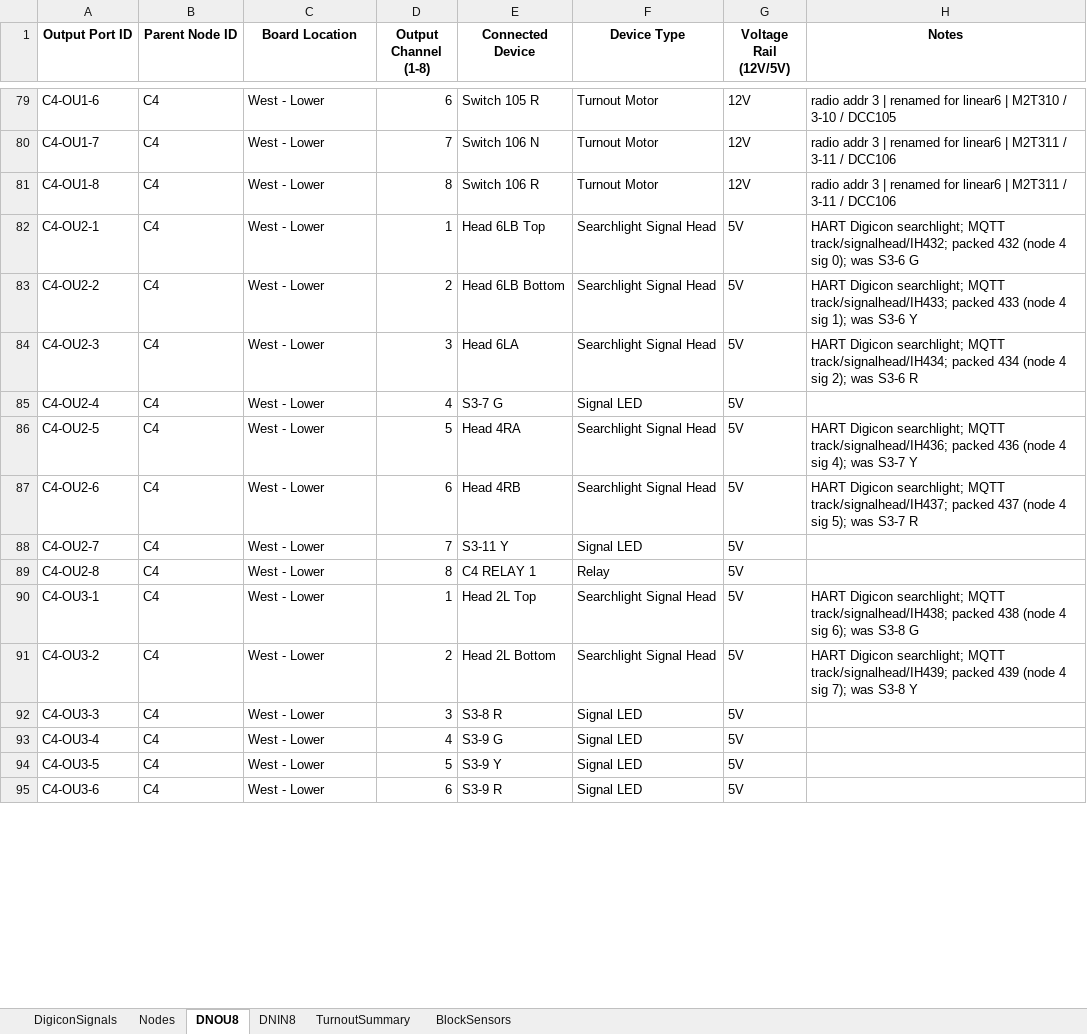
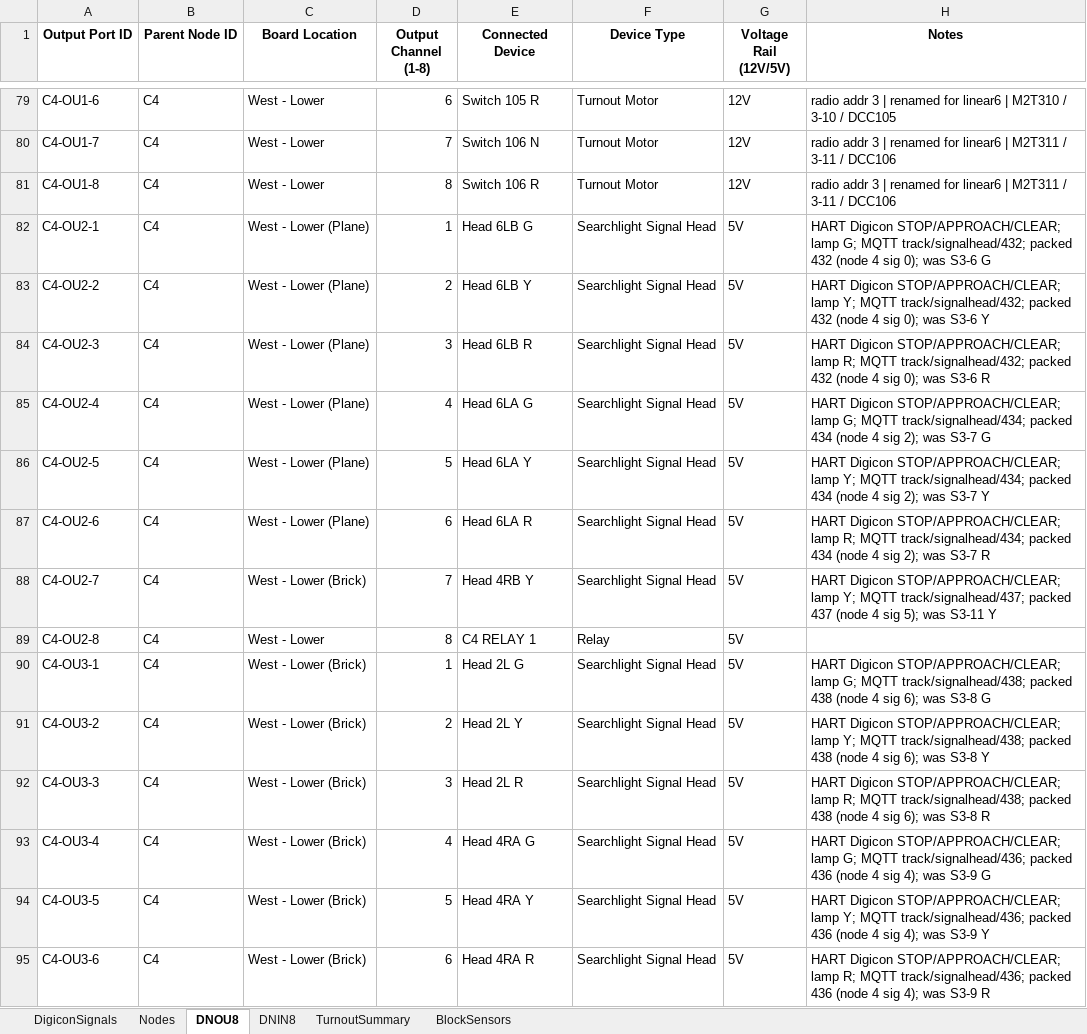
Before and after one commit to lnevo/hart, an Excel workbook: cats/data/LCOS_Layout_Inventory_v85_signal_ports.xlsx, sheet DNOU8, drawn as a sheet; only a part is shown, gaps mark what is left out; values as stored, in another font and other column widths than the file's, no borders; the diff covers the shown part only; the diff names each change by its address in the sheet, - before the commit and + after, or states it on an @@ line.

```diff
--- a/cats/data/LCOS_Layout_Inventory_v85_signal_ports.xlsx (sheet DNOU8)
+++ b/cats/data/LCOS_Layout_Inventory_v85_signal_ports.xlsx (sheet DNOU8)
-C82:C87 (Board Location): West - Lower
+C82:C87 (Board Location): West - Lower (Plane)
-E82 (Connected Device): Head 6LB Top
+E82 (Connected Device): Head 6LB G
-H82 (Notes): HART Digicon searchlight; MQTT track/signalhead/IH432; packed 432…
+H82 (Notes): HART Digicon STOP/APPROACH/CLEAR; lamp G; MQTT track/signalhead/432; packed 432…
-E83 (Connected Device): Head 6LB Bottom
+E83 (Connected Device): Head 6LB Y
-H83 (Notes): HART Digicon searchlight; MQTT track/signalhead/IH433; packed 433 (node 4 sig 1); was S3-6…
+H83 (Notes): HART Digicon STOP/APPROACH/CLEAR; lamp Y; MQTT track/signalhead/432; packed 432 (node 4 sig 0); was S3-6…
-E84 (Connected Device): Head 6LA
+E84 (Connected Device): Head 6LB R
-H84 (Notes): HART Digicon searchlight; MQTT track/signalhead/IH434; packed 434 (node 4 sig 2); was S3-6…
+H84 (Notes): HART Digicon STOP/APPROACH/CLEAR; lamp R; MQTT track/signalhead/432; packed 432 (node 4 sig 0); was S3-6…
-E85 (Connected Device): S3-7 G
+E85 (Connected Device): Head 6LA G
-F85 (Device Type): Signal LED
+F85 (Device Type): Searchlight Signal Head
-H85 (Notes): (empty)
+H85 (Notes): HART Digicon STOP/APPROACH/CLEAR; lamp G; MQTT track/signalhead/434; packed 434 (node 4 sig 2); was S3-7 G
-E86 (Connected Device): Head 4RA
+E86 (Connected Device): Head 6LA Y
-H86 (Notes): HART Digicon searchlight; MQTT track/signalhead/IH436; packed 436 (node 4 sig 4); was S3-7…
+H86 (Notes): HART Digicon STOP/APPROACH/CLEAR; lamp Y; MQTT track/signalhead/434; packed 434 (node 4 sig 2); was S3-7…
-E87 (Connected Device): Head 4RB
+E87 (Connected Device): Head 6LA R
-H87 (Notes): HART Digicon searchlight; MQTT track/signalhead/IH437; packed 437 (node 4 sig 5); was S3-7…
+H87 (Notes): HART Digicon STOP/APPROACH/CLEAR; lamp R; MQTT track/signalhead/434; packed 434 (node 4 sig 2); was S3-7…
-C88 (Board Location): West - Lower
+C88 (Board Location): West - Lower (Brick)
-E88 (Connected Device): S3-11 Y
+E88 (Connected Device): Head 4RB Y
-F88 (Device Type): Signal LED
+F88 (Device Type): Searchlight Signal Head
-H88 (Notes): (empty)
+H88 (Notes): HART Digicon STOP/APPROACH/CLEAR; lamp Y; MQTT track/signalhead/437; packed 437 (node 4 sig 5); was S3-11 Y
-C90:C95 (Board Location): West - Lower
+C90:C95 (Board Location): West - Lower (Brick)
-E90 (Connected Device): Head 2L Top
+E90 (Connected Device): Head 2L G
-H90 (Notes): HART Digicon searchlight; MQTT track/signalhead/IH438; packed 438…
+H90 (Notes): HART Digicon STOP/APPROACH/CLEAR; lamp G; MQTT track/signalhead/438; packed 438…
-E91 (Connected Device): Head 2L Bottom
+E91 (Connected Device): Head 2L Y
-H91 (Notes): HART Digicon searchlight; MQTT track/signalhead/IH439; packed 439 (node 4 sig 7); was S3-8…
+H91 (Notes): HART Digicon STOP/APPROACH/CLEAR; lamp Y; MQTT track/signalhead/438; packed 438 (node 4 sig 6); was S3-8…
-E92 (Connected Device): S3-8 R
+E92 (Connected Device): Head 2L R
-F92:F95 (Device Type): Signal LED
+F92:F95 (Device Type): Searchlight Signal Head
-H92 (Notes): (empty)
+H92 (Notes): HART Digicon STOP/APPROACH/CLEAR; lamp R; MQTT track/signalhead/438; packed 438 (node 4 sig 6); was S3-8 R
-E93 (Connected Device): S3-9 G
+E93 (Connected Device): Head 4RA G
-H93 (Notes): (empty)
+H93 (Notes): HART Digicon STOP/APPROACH/CLEAR; lamp G; MQTT track/signalhead/436; packed 436 (node 4 sig 4); was S3-9 G
-E94 (Connected Device): S3-9 Y
+E94 (Connected Device): Head 4RA Y
-H94 (Notes): (empty)
+H94 (Notes): HART Digicon STOP/APPROACH/CLEAR; lamp Y; MQTT track/signalhead/436; packed 436 (node 4 sig 4); was S3-9 Y
-E95 (Connected Device): S3-9 R
+E95 (Connected Device): Head 4RA R
-H95 (Notes): (empty)
+H95 (Notes): HART Digicon STOP/APPROACH/CLEAR; lamp R; MQTT track/signalhead/436; packed 436 (node 4 sig 4); was S3-9 R
```
Also changed, not shown: 12 removed rows and 220 edited cells elsewhere in this sheet, sheet DigiconSignals, sheet TurnoutSummary, sheet BlockSensors, sheet Nodes, cats/data/signals_asbuilt_abs_v2.xlsx, docs/wiring/LCOS_Layout_Inventory_v85.xlsx, 8 other files.
